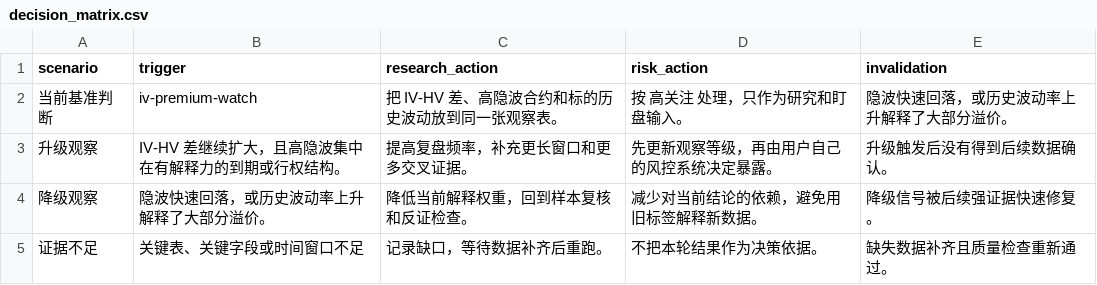
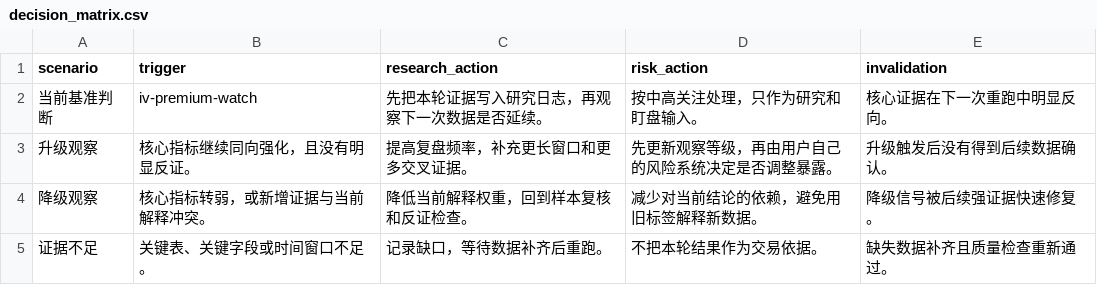
Before and after one commit to quantskills/agent-derivatives-skew-sentiment-monitor, a CSV file: outputs/live/decision_matrix.csv, drawn as a sheet.

```diff
--- a/outputs/live/decision_matrix.csv
+++ b/outputs/live/decision_matrix.csv
@@ -1,5 +1,5 @@
 scenario,trigger,research_action,risk_action,invalidation
-当前基准判断,iv-premium-watch,把 IV-HV 差、高隐波合约和标的历史波动放到同一张观察表。,按 高关注 处理，只作为研究和盯盘输入。,隐波快速回落，或历史波动率上升解释了大部分溢价。
-升级观察,IV-HV 差继续扩大，且高隐波集中在有解释力的到期或行权结构。,提高复盘频率，补充更长窗口和更多交叉证据。,先更新观察等级，再由用户自己的风控系统决定暴露。,升级触发后没有得到后续数据确认。
-降级观察,隐波快速回落，或历史波动率上升解释了大部分溢价。,降低当前解释权重，回到样本复核和反证检查。,减少对当前结论的依赖，避免用旧标签解释新数据。,降级信号被后续强证据快速修复。
-证据不足,关键表、关键字段或时间窗口不足,记录缺口，等待数据补齐后重跑。,不把本轮结果作为决策依据。,缺失数据补齐且质量检查重新通过。
+当前基准判断,iv-premium-watch,先把本轮证据写入研究日志，再观察下一次数据是否延续。,按中高关注处理，只作为研究和盯盘输入。,核心证据在下一次重跑中明显反向。
+升级观察,核心指标继续同向强化，且没有明显反证。,提高复盘频率，补充更长窗口和更多交叉证据。,先更新观察等级，再由用户自己的风险系统决定是否调整暴露。,升级触发后没有得到后续数据确认。
+降级观察,核心指标转弱，或新增证据与当前解释冲突。,降低当前解释权重，回到样本复核和反证检查。,减少对当前结论的依赖，避免用旧标签解释新数据。,降级信号被后续强证据快速修复。
+证据不足,关键表、关键字段或时间窗口不足。,记录缺口，等待数据补齐后重跑。,不把本轮结果作为交易依据。,缺失数据补齐且质量检查重新通过。
```
Also changed, not shown: outputs/live/data_dictionary.csv, outputs/live/iv_snapshot.csv, 23 other files.
